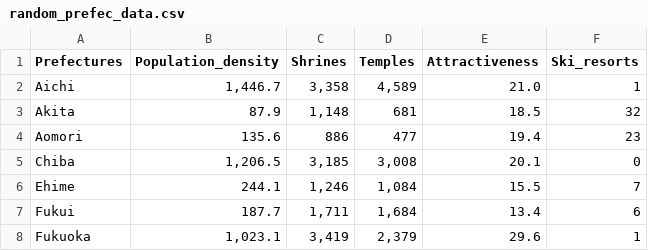
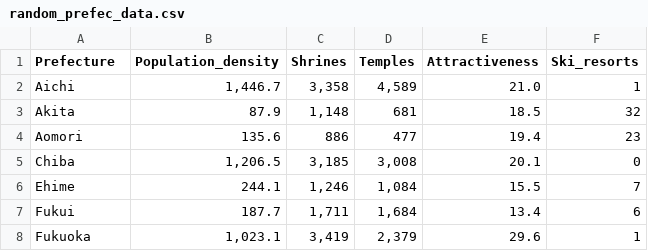
Before and after one commit to Darcy-M/FIT3179, a CSV file: random_prefec_data.csv, drawn as a sheet; only a part is shown.

Commit message:
Update random_prefec_data.csv

```diff
--- a/random_prefec_data.csv
+++ b/random_prefec_data.csv
@@ -1,2 +1,2 @@
-Prefectures,Population_density,Shrines,Temples,Attractiveness,Ski_resorts
+Prefecture,Population_density,Shrines,Temples,Attractiveness,Ski_resorts
 Aichi,"1,446.7","3,358","4,589",21.0,1
```
